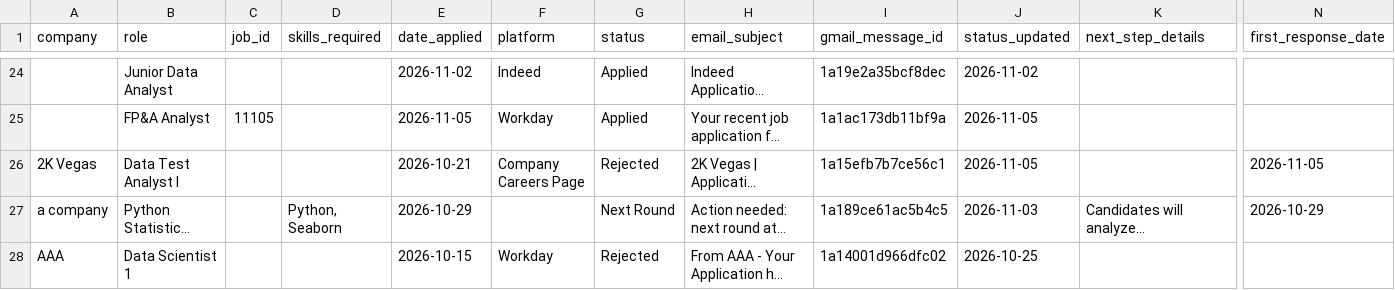
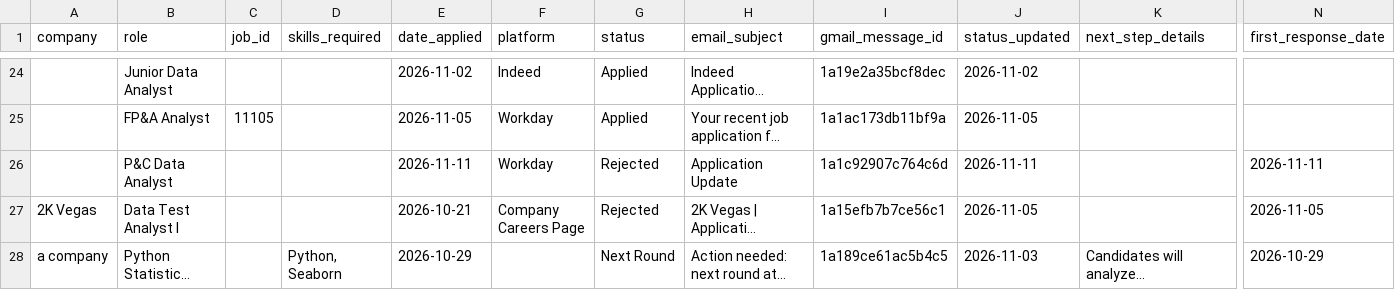
Before and after one commit to Praneetha2806/Job_roles, a CSV file: applications.csv, drawn as a sheet; only a part is shown, gaps mark what is left out; the shorter side is filled out with more unchanged rows; long unchanged cells end in …; rows hold the shown columns only; the diff covers the shown part only; the diff names each change by its address in the sheet, - before the commit and + after, or states it on an @@ line.

```diff
--- a/applications.csv
+++ b/applications.csv
+row 26:  | P&C Data Analyst |  |  | 2026-11-11 | Workday | Rejected | Application Update | 1a1c92907c764c6d | 2026-11-11 |  | 2026-11-11
```
Also changed, not shown: 2 added rows and 7 edited cells elsewhere in this file, 2 other files.
